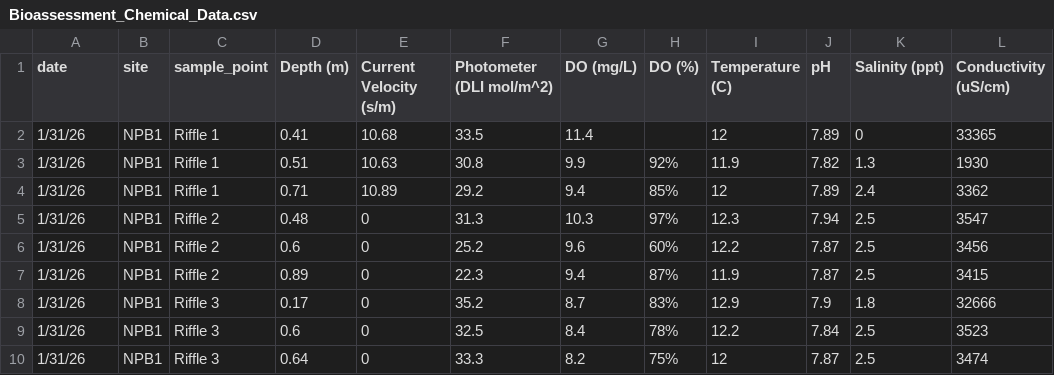
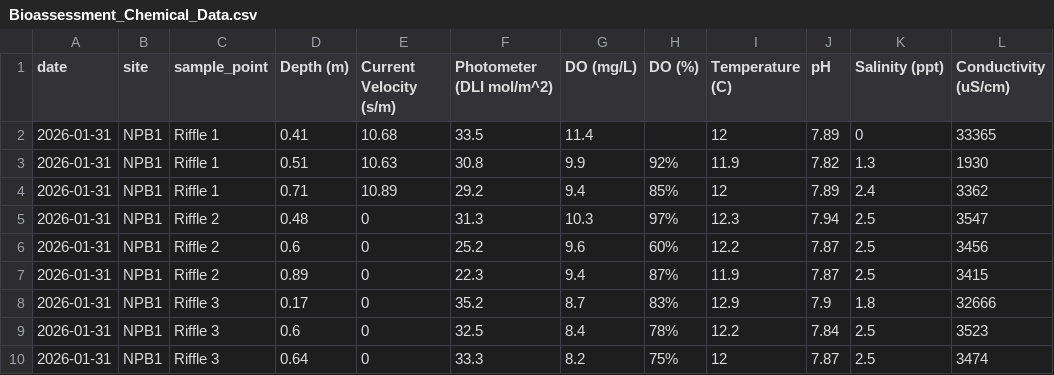
Before and after one commit to ccber-restoration/aquatic-invert-program, a CSV file: data/Fiorella_bioassessment_data/Bioassessment_Chemical_Data.csv, drawn as a sheet.

Commit message:
reformat bioassessment sampling date column as date, start integrating bioassessment data & long-term data for water quality graphs (starting with temperature)

```diff
--- a/data/Fiorella_bioassessment_data/Bioassessment_Chemical_Data.csv
+++ b/data/Fiorella_bioassessment_data/Bioassessment_Chemical_Data.csv
@@ -1,10 +1,10 @@
 date,site,sample_point,Depth (m),Current Velocity (s/m),Photometer (DLI mol/m^2),DO (mg/L),DO (%),Temperature (C),pH,Salinity (ppt),Conductivity (uS/cm)
-1/31/26,NPB1,Riffle 1,0.41,10.68,33.5,11.4,,12,7.89,0,33365
-1/31/26,NPB1,Riffle 1,0.51,10.63,30.8,9.9,92%,11.9,7.82,1.3,1930
-1/31/26,NPB1,Riffle 1,0.71,10.89,29.2,9.4,85%,12,7.89,2.4,3362
-1/31/26,NPB1,Riffle 2,0.48,0,31.3,10.3,97%,12.3,7.94,2.5,3547
-1/31/26,NPB1,Riffle 2,0.6,0,25.2,9.6,60%,12.2,7.87,2.5,3456
-1/31/26,NPB1,Riffle 2,0.89,0,22.3,9.4,87%,11.9,7.87,2.5,3415
-1/31/26,NPB1,Riffle 3,0.17,0,35.2,8.7,83%,12.9,7.9,1.8,32666
-1/31/26,NPB1,Riffle 3,0.6,0,32.5,8.4,78%,12.2,7.84,2.5,3523
-1/31/26,NPB1,Riffle 3,0.64,0,33.3,8.2,75%,12,7.87,2.5,3474
+2026-01-31,NPB1,Riffle 1,0.41,10.68,33.5,11.4,,12,7.89,0,33365
+2026-01-31,NPB1,Riffle 1,0.51,10.63,30.8,9.9,92%,11.9,7.82,1.3,1930
+2026-01-31,NPB1,Riffle 1,0.71,10.89,29.2,9.4,85%,12,7.89,2.4,3362
+2026-01-31,NPB1,Riffle 2,0.48,0,31.3,10.3,97%,12.3,7.94,2.5,3547
+2026-01-31,NPB1,Riffle 2,0.6,0,25.2,9.6,60%,12.2,7.87,2.5,3456
+2026-01-31,NPB1,Riffle 2,0.89,0,22.3,9.4,87%,11.9,7.87,2.5,3415
+2026-01-31,NPB1,Riffle 3,0.17,0,35.2,8.7,83%,12.9,7.9,1.8,32666
+2026-01-31,NPB1,Riffle 3,0.6,0,32.5,8.4,78%,12.2,7.84,2.5,3523
+2026-01-31,NPB1,Riffle 3,0.64,0,33.3,8.2,75%,12,7.87,2.5,3474
```
Also changed, not shown: 1 other file.
